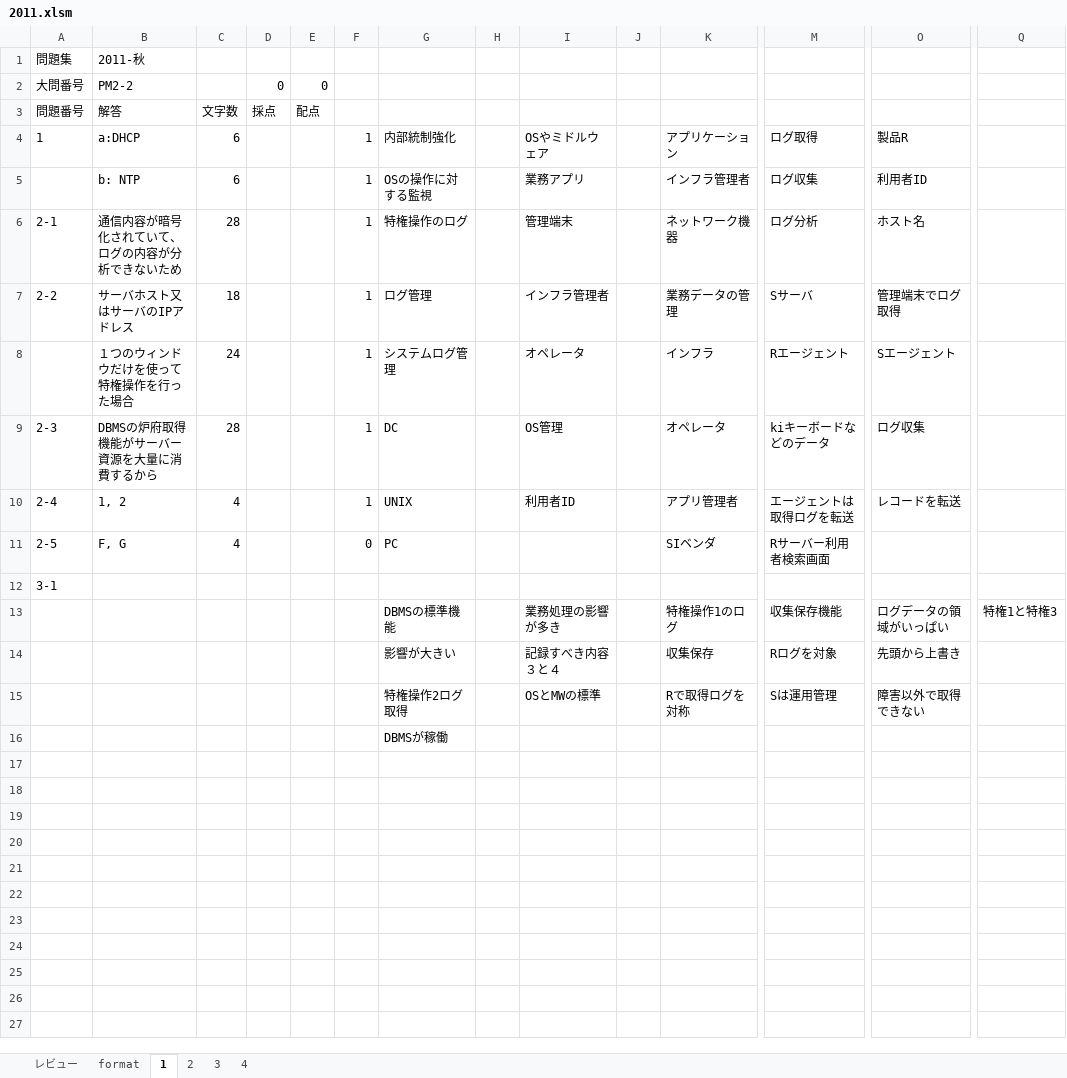
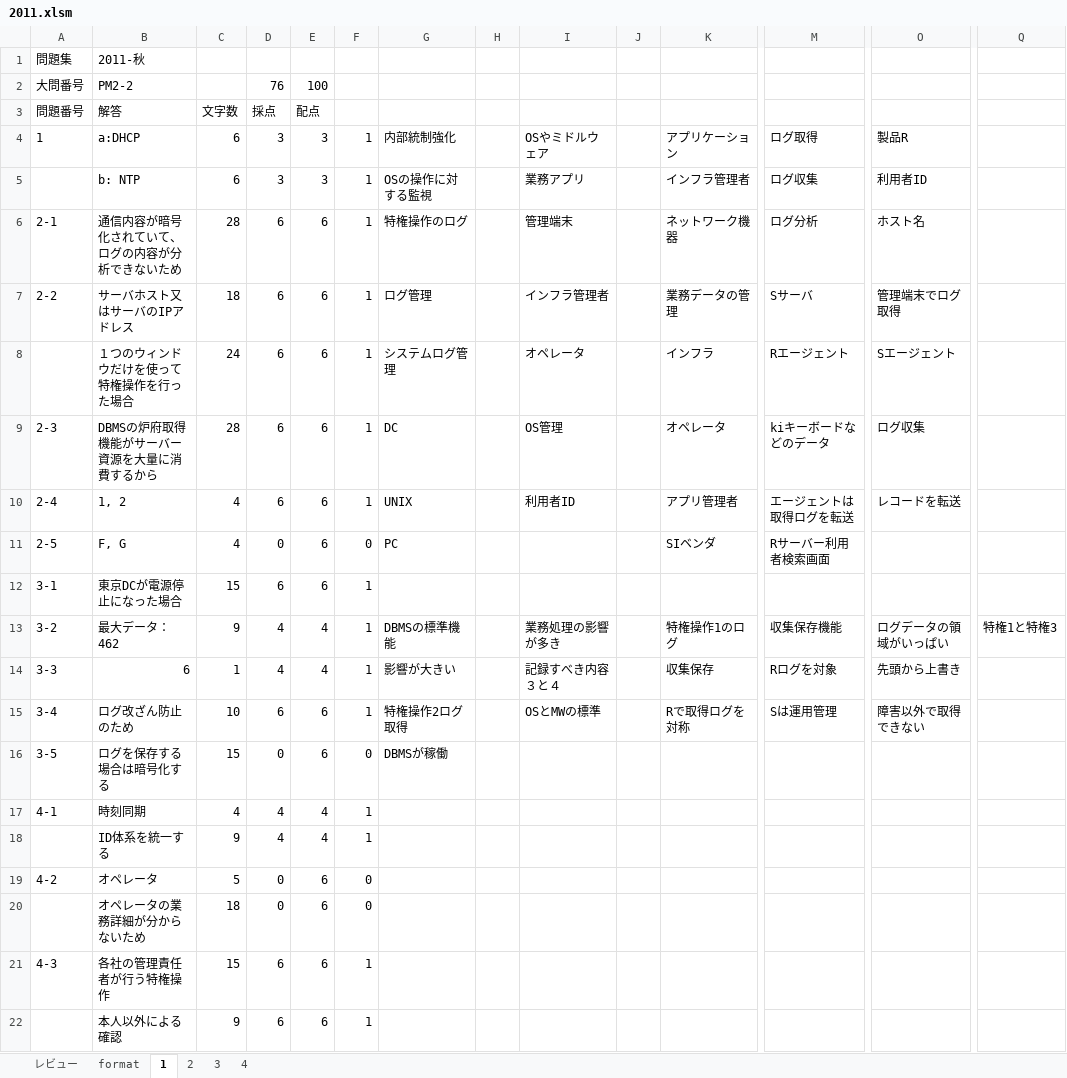
Before and after one commit to Shinichi0713/security_specialist, an Excel workbook: 2025/past_problems/2011.xlsm, sheet 1, drawn as a sheet; only a part is shown, gaps mark what is left out; values as stored, in another font and other column widths than the file's, no borders; removed rows and columns are numbered as before the commit, all else as after; rows hold the shown columns only; the diff names each change by its address in the sheet, - before the commit and + after, or states it on an @@ line.

```diff
--- a/2025/past_problems/2011.xlsm (sheet 1)
+++ b/2025/past_problems/2011.xlsm (sheet 1)
-D2: 0
+D2: 76
-E2: 0
+E2: 100
-D4:D5: (empty)
+D4:D5: 3
-E4:E5: (empty)
+E4:E5: 3
-D6:D10: (empty)
+D6:D10: 6
-E6:E11: (empty)
+E6:E11: 6
-D11: (empty)
+D11: 0
-row 12: 3-1
-row 13:  |  |  |  |  |  | DBMSの標準機能 |  | 業務処理の影響が多き |  | 特権操作1のログ | 収集保存機能 | ログデータの領域がいっぱい | 特権1と特権3
-row 14:  |  |  |  |  |  | 影響が大きい |  | 記録すべき内容３と４ |  | 収集保存 | Rログを対象 | 先頭から上書き
-row 15:  |  |  |  |  |  | 特権操作2ログ取得 |  | OSとMWの標準 |  | Rで取得ログを対称 | Sは運用管理 | 障害以外で取得できない
-row 16:  |  |  |  |  |  | DBMSが稼働
+row 12: 3-1 | 東京DCが電源停止になった場合 | 15 | 6 | 6 | 1
+row 13: 3-2 | 最大データ：462 | 9 | 4 | 4 | 1 | DBMSの標準機能 |  | 業務処理の影響が多き |  | 特権操作1のログ | 収集保存機能 | ログデータの領域がいっぱい | 特権1と特権3
+row 14: 3-3 | 6 | 1 | 4 | 4 | 1 | 影響が大きい |  | 記録すべき内容３と４ |  | 収集保存 | Rログを対象 | 先頭から上書き
+row 15: 3-4 | ログ改ざん防止のため | 10 | 6 | 6 | 1 | 特権操作2ログ取得 |  | OSとMWの標準 |  | Rで取得ログを対称 | Sは運用管理 | 障害以外で取得できない
+row 16: 3-5 | ログを保存する場合は暗号化する | 15 | 0 | 6 | 0 | DBMSが稼働
+row 17: 4-1 | 時刻同期 | 4 | 4 | 4 | 1
+row 18:  | ID体系を統一する | 9 | 4 | 4 | 1
+row 19: 4-2 | オペレータ | 5 | 0 | 6 | 0
+row 20:  | オペレータの業務詳細が分からないため | 18 | 0 | 6 | 0
+row 21: 4-3 | 各社の管理責任者が行う特権操作 | 15 | 6 | 6 | 1
+row 22:  | 本人以外による確認 | 9 | 6 | 6 | 1
```
Also changed, not shown: sheet レビュー, 2025/past_problems/進捗管理.xlsx.
